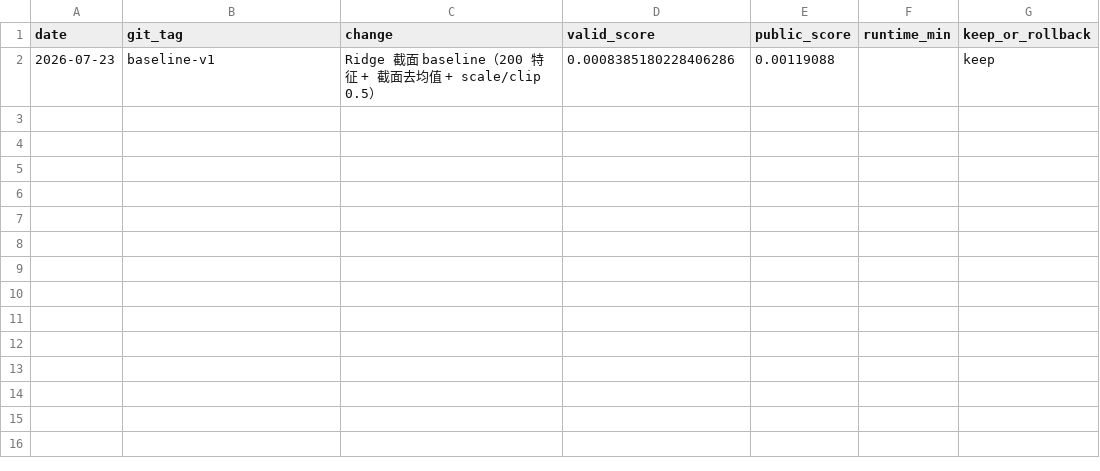
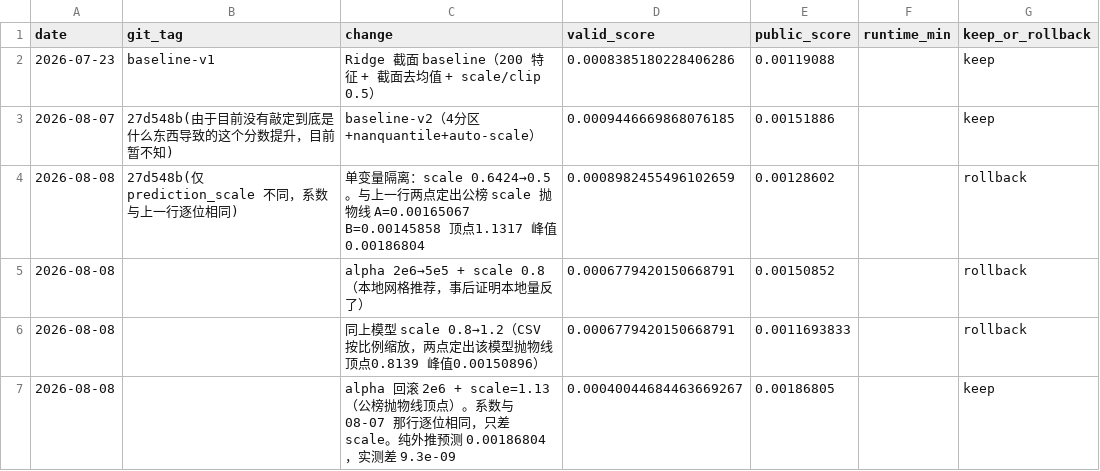
Before and after one commit to Mainsub-Linvega/Quant_trade, a CSV file: experiments/ledger.csv, drawn as a sheet; the diff names each change by its address in the sheet, - before the commit and + after, or states it on an @@ line.

Commit message:
modified:   CLAUDE.md 	modified:   NOTES.md 	modified:   ROADMAP.md 	modified:   experiments/ledger.csv

```diff
--- a/experiments/ledger.csv
+++ b/experiments/ledger.csv
+row 3: 2026-08-07 | 27d548b(由于目前没有敲定到底是什么东西导致的这个分数提升，目前暂不知) | baseline-v2（4分区+nanquantile+auto-scale） | 0.0009446669868076185 | 0.00151886 |  | keep
+row 4: 2026-08-08 | 27d548b(仅 prediction_scale 不同，系数与上一行逐位相同) | 单变量隔离：scale 0.6424→0.5。与上一行两点定出公榜 scale 抛物线 A=0.00165067 B=0.00145858 顶点1.1317 峰值0.00186804 | 0.0008982455496102659 | 0.00128602 |  | rollback
+row 5: 2026-08-08 |  | alpha 2e6→5e5 + scale 0.8（本地网格推荐，事后证明本地量反了） | 0.0006779420150668791 | 0.00150852 |  | rollback
+row 6: 2026-08-08 |  | 同上模型 scale 0.8→1.2（CSV 按比例缩放，两点定出该模型抛物线 顶点0.8139 峰值0.00150896） | 0.0006779420150668791 | 0.0011693833 |  | rollback
+row 7: 2026-08-08 |  | alpha 回滚 2e6 + scale=1.13（公榜抛物线顶点）。系数与 08-07 那行逐位相同，只差 scale。纯外推预测 0.00186804，实测差 9.3e-09 | 0.00040044684463669267 | 0.00186805 |  | keep
```
Also changed, not shown: 3 other files.
